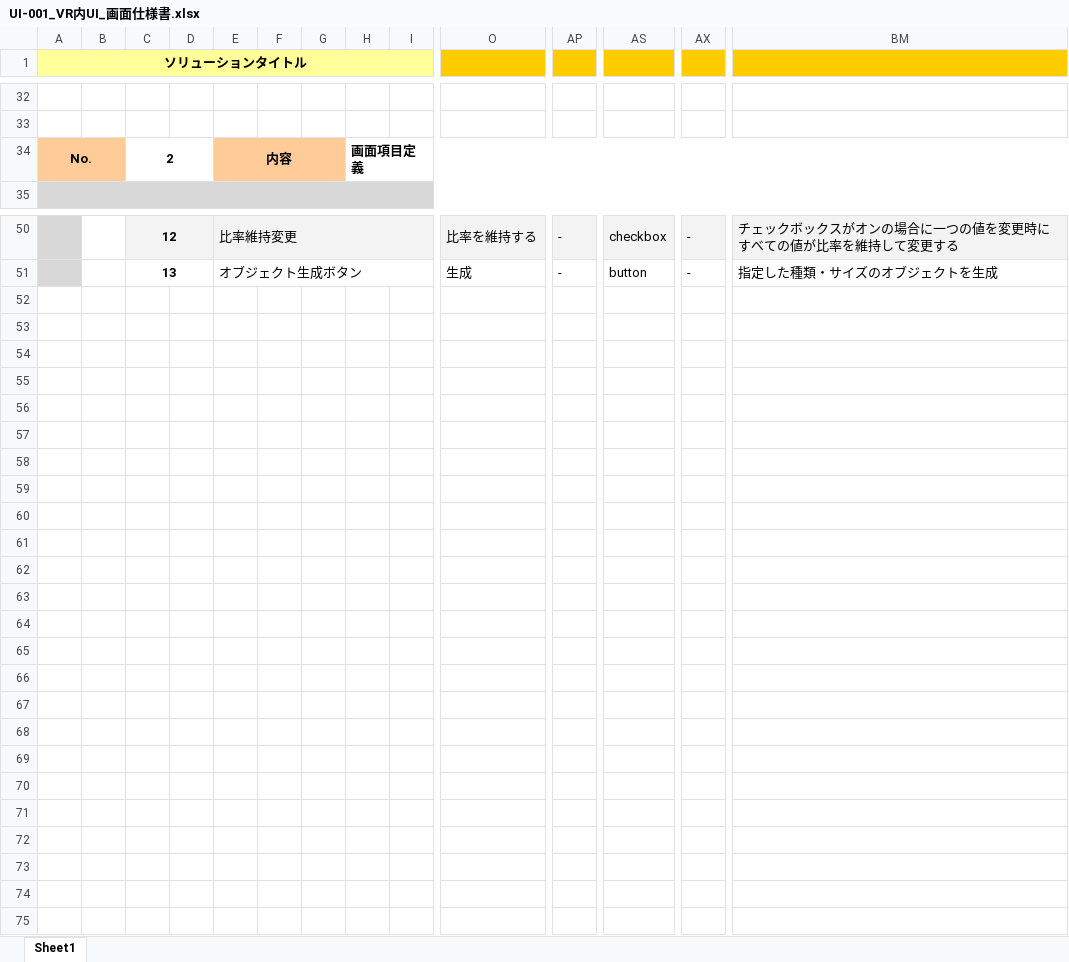
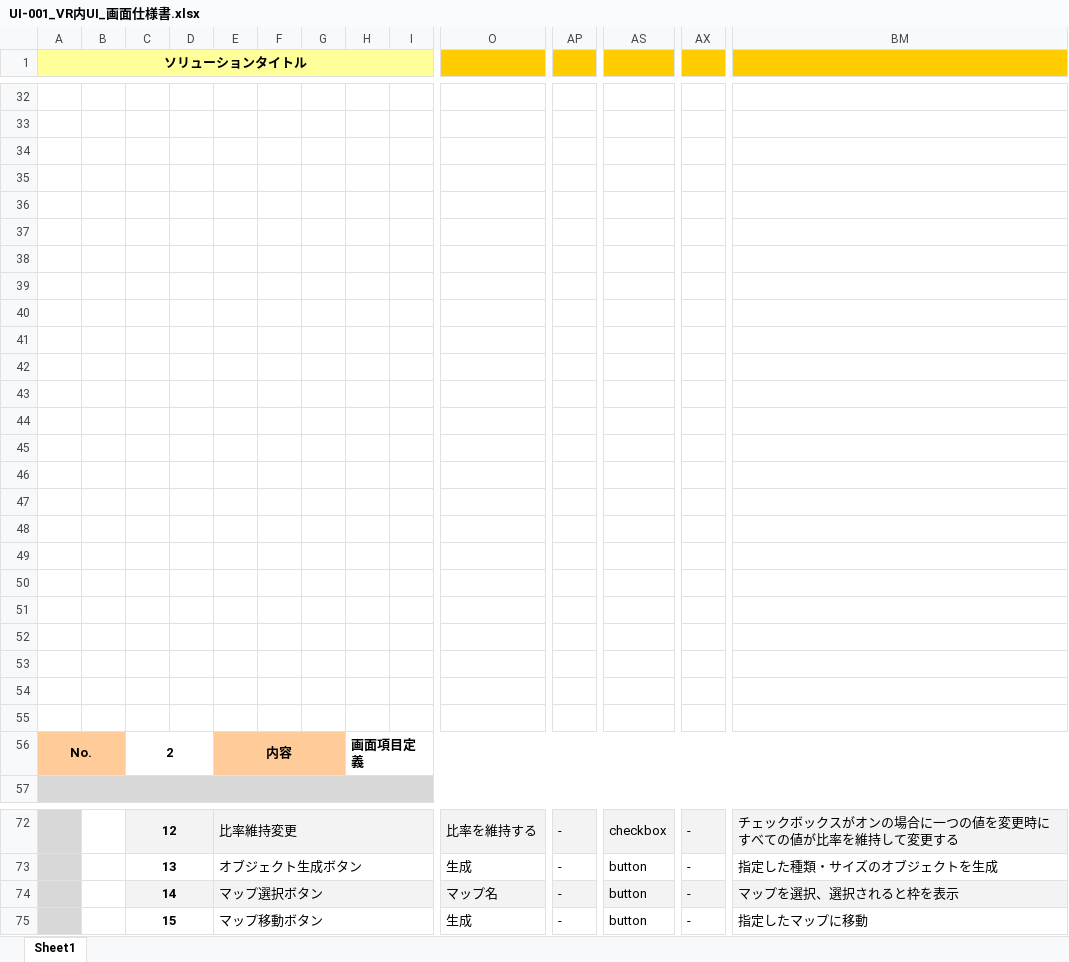
Before and after one commit to Tryro-TNishimura/tryro-dev-camera_sim, an Excel workbook: document/UI-001_VR内UI_画面仕様書.xlsx, sheet Sheet1, drawn as a sheet; only a part is shown, gaps mark what is left out; values as stored, in another font and other column widths than the file's, no borders; charts and pictures not drawn; rows hold the shown columns only; the diff names each change by its address in the sheet, - before the commit and + after, or states it on an @@ line.

```diff
--- a/document/UI-001_VR内UI_画面仕様書.xlsx (sheet Sheet1)
+++ b/document/UI-001_VR内UI_画面仕様書.xlsx (sheet Sheet1)
+row 34: (empty)
+row 35: (empty)
+row 36: (empty)
+row 37: (empty)
+row 38: (empty)
+row 39: (empty)
+row 40: (empty)
+row 41: (empty)
+row 42: (empty)
+row 43: (empty)
+row 44: (empty)
+row 45: (empty)
+row 46: (empty)
+row 47: (empty)
+row 48: (empty)
+row 49: (empty)
+row 50: (empty)
+row 51: (empty)
+row 52: (empty)
+row 53: (empty)
+row 54: (empty)
+row 55: (empty)
+row 74:  |  | 14 |  | マップ選択ボタン |  |  |  |  | マップ名 | - | button | - | マップを選択、選択されると枠を表示
+row 75:  |  | 15 |  | マップ移動ボタン |  |  |  |  | 生成 | - | button | - | 指定したマップに移動
```
Also changed, not shown: charts or pictures, 2 other files.
